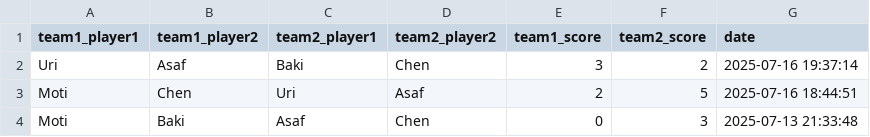
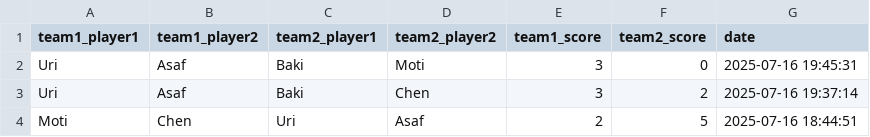
Before and after one commit to dabasmoti/fifa-ranker, a CSV file: data/games.csv, drawn as a sheet; only a part is shown; the shorter side is filled out with more unchanged rows; the diff names each change by its address in the sheet, - before the commit and + after, or states it on an @@ line.

Commit message:
Add game: Uri/Asaf vs Baki/Moti

```diff
--- a/data/games.csv
+++ b/data/games.csv
+row 2: Uri | Asaf | Baki | Moti | 3 | 0 | 2025-07-16 19:45:31
```
